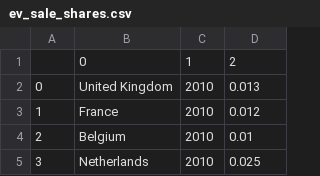
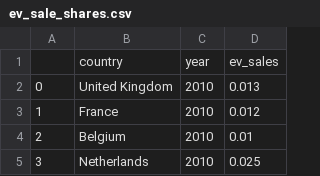
Before and after one commit to Dansan7-bit/bikes_proyect, a CSV file: data/raw/ev_sale_shares.csv, drawn as a sheet; only a part is shown.

```diff
--- a/data/raw/ev_sale_shares.csv
+++ b/data/raw/ev_sale_shares.csv
@@ -1,2 +1,2 @@
-,0,1,2
+,country,year,ev_sales
 0,United Kingdom,2010,0.013
```
Also changed, not shown: 18 other files.
